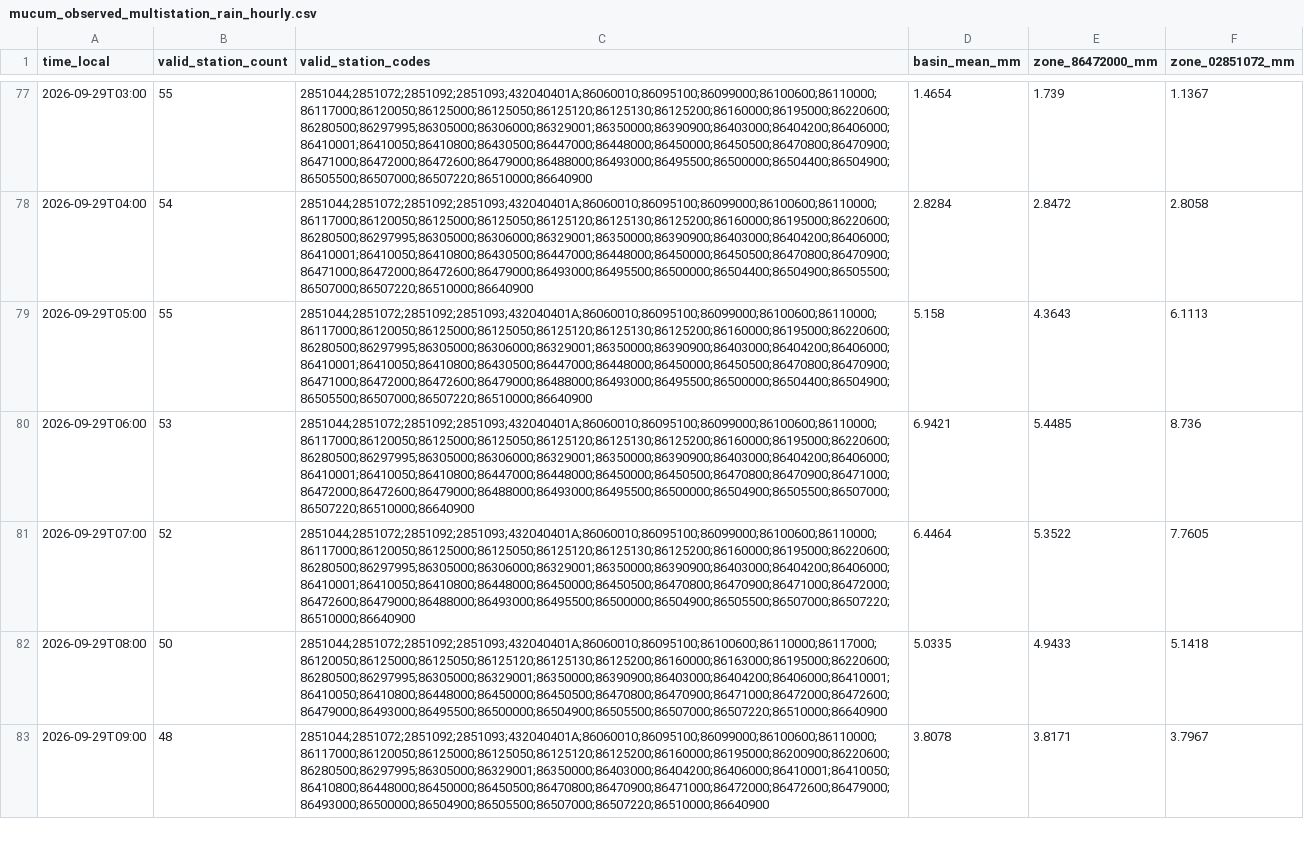
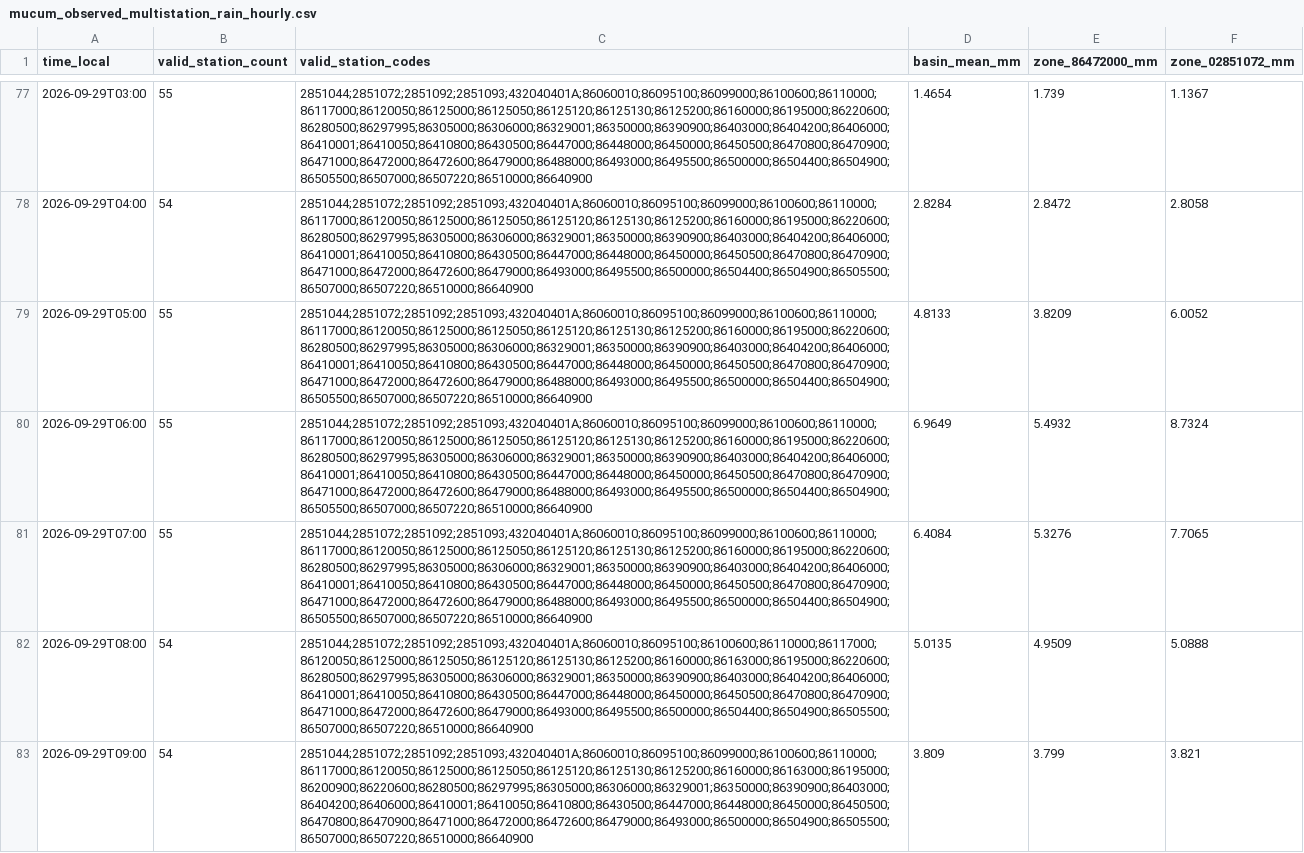
Before and after one commit to julianacarolinoreis/Previne-Taquari-Antas---Redes-Neurais, a CSV file: assets/data/estudo_bacia_taquari_antas/mucum_observed_multistation_rain_hourly.csv, drawn as a sheet; only a part is shown, gaps mark what is left out; the diff covers the shown part only.

```diff
--- a/assets/data/estudo_bacia_taquari_antas/mucum_observed_multistation_rain_hourly.csv
+++ b/assets/data/estudo_bacia_taquari_antas/mucum_observed_multistation_rain_hourly.csv
@@ -78,6 +78,6 @@ time_local,valid_station_count,valid_station_codes,basin_mean_mm,zone_86472000_m
 2026-09-29T04:00,54,2851044;2851072;2851092;2851093;432040401A;86060010;86095100;86099000;86100600;86110000;86117000;86120050;86125000;86125050;86125120;86125130;86125200;86160000;86195000;86220600;86280500;86297995;86305000;86306000;86329001;86350000;86390900;86403000;86404200;86406000;86410001;86410050;86410800;86430500;86447000;86448000;86450000;86450500;86470800;86470900;86471000;86472000;86472600;86479000;86493000;86495500;86500000;86504400;86504900;86505500;86507000;86507220;86510000;86640900,2.8284,2.8472,2.8058
-2026-09-29T05:00,55,2851044;2851072;2851092;2851093;432040401A;86060010;86095100;86099000;86100600;86110000;86117000;86120050;86125000;86125050;86125120;86125130;86125200;86160000;86195000;86220600;86280500;86297995;86305000;86306000;86329001;86350000;86390900;86403000;86404200;86406000;86410001;86410050;86410800;86430500;86447000;86448000;86450000;86450500;86470800;86470900;86471000;86472000;86472600;86479000;86488000;86493000;86495500;86500000;86504400;86504900;86505500;86507000;86507220;86510000;86640900,5.158,4.3643,6.1113
-2026-09-29T06:00,53,2851044;2851072;2851092;2851093;432040401A;86060010;86095100;86099000;86100600;86110000;86117000;86120050;86125000;86125050;86125120;86125130;86125200;86160000;86195000;86220600;86280500;86297995;86305000;86306000;86329001;86350000;86390900;86403000;86404200;86406000;86410001;86410050;86410800;86447000;86448000;86450000;86450500;86470800;86470900;86471000;86472000;86472600;86479000;86488000;86493000;86495500;86500000;86504900;86505500;86507000;86507220;86510000;86640900,6.9421,5.4485,8.736
-2026-09-29T07:00,52,2851044;2851072;2851092;2851093;432040401A;86060010;86095100;86099000;86100600;86110000;86117000;86120050;86125000;86125050;86125120;86125130;86125200;86160000;86195000;86220600;86280500;86297995;86305000;86306000;86329001;86350000;86390900;86403000;86404200;86406000;86410001;86410050;86410800;86448000;86450000;86450500;86470800;86470900;86471000;86472000;86472600;86479000;86488000;86493000;86495500;86500000;86504900;86505500;86507000;86507220;86510000;86640900,6.4464,5.3522,7.7605
-2026-09-29T08:00,50,2851044;2851072;2851092;2851093;432040401A;86060010;86095100;86100600;86110000;86117000;86120050;86125000;86125050;86125120;86125130;86125200;86160000;86163000;86195000;86220600;86280500;86297995;86305000;86329001;86350000;86390900;86403000;86404200;86406000;86410001;86410050;86410800;86448000;86450000;86450500;86470800;86470900;86471000;86472000;86472600;86479000;86493000;86495500;86500000;86504900;86505500;86507000;86507220;86510000;86640900,5.0335,4.9433,5.1418
-2026-09-29T09:00,48,2851044;2851072;2851092;2851093;432040401A;86060010;86095100;86099000;86100600;86110000;86117000;86120050;86125000;86125050;86125120;86125200;86160000;86195000;86200900;86220600;86280500;86297995;86305000;86329001;86350000;86403000;86404200;86406000;86410001;86410050;86410800;86448000;86450000;86450500;86470800;86470900;86471000;86472000;86472600;86479000;86493000;86500000;86504900;86505500;86507000;86507220;86510000;86640900,3.8078,3.8171,3.7967
+2026-09-29T05:00,55,2851044;2851072;2851092;2851093;432040401A;86060010;86095100;86099000;86100600;86110000;86117000;86120050;86125000;86125050;86125120;86125130;86125200;86160000;86195000;86220600;86280500;86297995;86305000;86306000;86329001;86350000;86390900;86403000;86404200;86406000;86410001;86410050;86410800;86430500;86447000;86448000;86450000;86450500;86470800;86470900;86471000;86472000;86472600;86479000;86488000;86493000;86495500;86500000;86504400;86504900;86505500;86507000;86507220;86510000;86640900,4.8133,3.8209,6.0052
+2026-09-29T06:00,55,2851044;2851072;2851092;2851093;432040401A;86060010;86095100;86099000;86100600;86110000;86117000;86120050;86125000;86125050;86125120;86125130;86125200;86160000;86195000;86220600;86280500;86297995;86305000;86306000;86329001;86350000;86390900;86403000;86404200;86406000;86410001;86410050;86410800;86430500;86447000;86448000;86450000;86450500;86470800;86470900;86471000;86472000;86472600;86479000;86488000;86493000;86495500;86500000;86504400;86504900;86505500;86507000;86507220;86510000;86640900,6.9649,5.4932,8.7324
+2026-09-29T07:00,55,2851044;2851072;2851092;2851093;432040401A;86060010;86095100;86099000;86100600;86110000;86117000;86120050;86125000;86125050;86125120;86125130;86125200;86160000;86195000;86220600;86280500;86297995;86305000;86306000;86329001;86350000;86390900;86403000;86404200;86406000;86410001;86410050;86410800;86430500;86447000;86448000;86450000;86450500;86470800;86470900;86471000;86472000;86472600;86479000;86488000;86493000;86495500;86500000;86504400;86504900;86505500;86507000;86507220;86510000;86640900,6.4084,5.3276,7.7065
+2026-09-29T08:00,54,2851044;2851072;2851092;2851093;432040401A;86060010;86095100;86100600;86110000;86117000;86120050;86125000;86125050;86125120;86125130;86125200;86160000;86163000;86195000;86220600;86280500;86297995;86305000;86306000;86329001;86350000;86390900;86403000;86404200;86406000;86410001;86410050;86410800;86430500;86447000;86448000;86450000;86450500;86470800;86470900;86471000;86472000;86472600;86479000;86493000;86495500;86500000;86504400;86504900;86505500;86507000;86507220;86510000;86640900,5.0135,4.9509,5.0888
+2026-09-29T09:00,54,2851044;2851072;2851092;2851093;432040401A;86060010;86095100;86099000;86100600;86110000;86117000;86120050;86125000;86125050;86125120;86125130;86125200;86160000;86163000;86195000;86200900;86220600;86280500;86297995;86305000;86306000;86329001;86350000;86390900;86403000;86404200;86406000;86410001;86410050;86410800;86430500;86447000;86448000;86450000;86450500;86470800;86470900;86471000;86472000;86472600;86479000;86493000;86500000;86504900;86505500;86507000;86507220;86510000;86640900,3.809,3.799,3.821
```
Also changed, not shown: 3 added rows and 5 edited cells elsewhere in this file, assets/data/estudo_bacia_taquari_antas/hec_hms_operational_forecast_conservative_series.csv, assets/data/estudo_bacia_taquari_antas/hec_hms_spatial_forecast_mucum/hec_output_values.csv, 32 other files.
